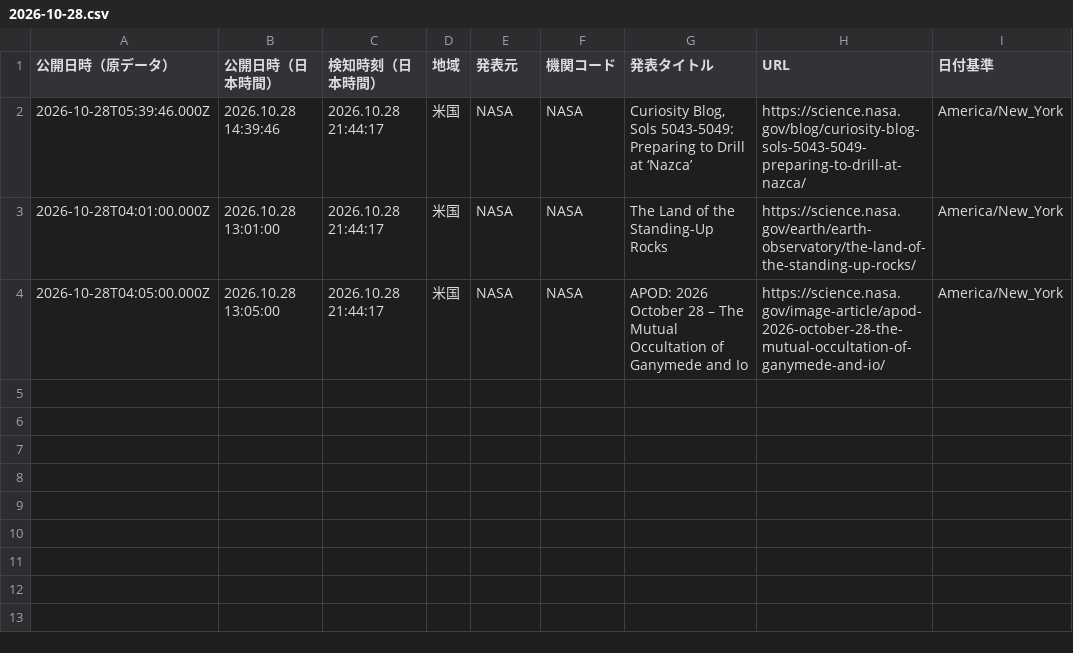
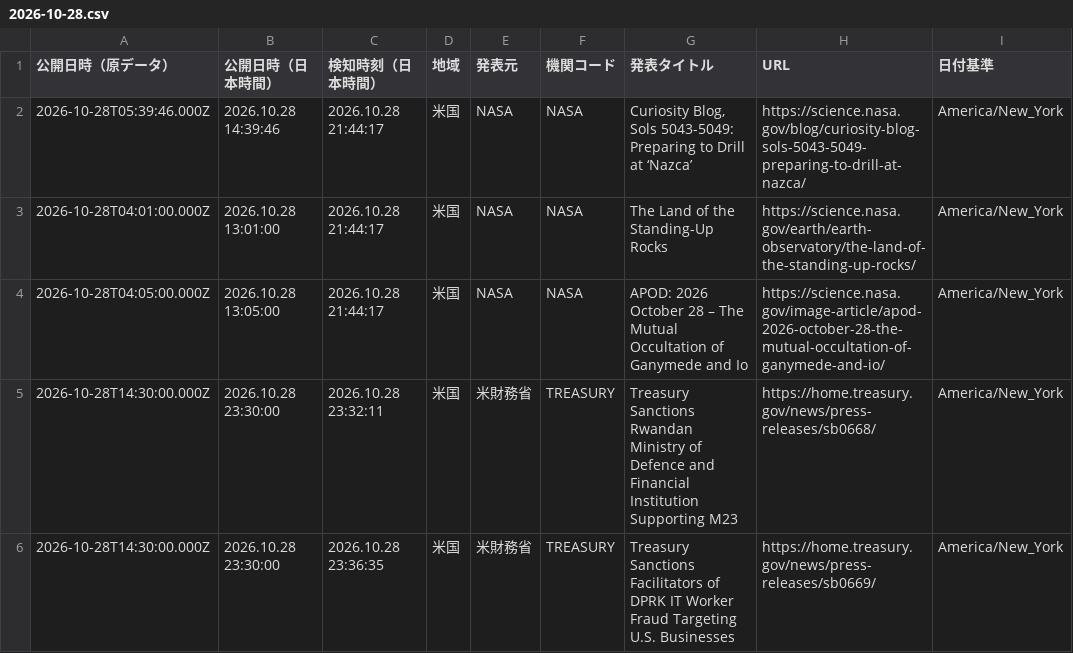
Before and after one commit to NewMill-cmd/kankocho-news-archive, a CSV file: data/us/2026-10-28.csv, drawn as a sheet; the diff names each change by its address in the sheet, - before the commit and + after, or states it on an @@ line.

Commit message:
Archive us news 2026-10-28

```diff
--- a/data/us/2026-10-28.csv
+++ b/data/us/2026-10-28.csv
+row 5: 2026-10-28T14:30:00.000Z | 2026.10.28 23:30:00 | 2026.10.28 23:32:11 | 米国 | 米財務省 | TREASURY | Treasury Sanctions Rwandan Ministry of Defence and Financial Institution Supporting M23 | https://home.treasury.gov/news/press-releases/sb0668/ | America/New_York
+row 6: 2026-10-28T14:30:00.000Z | 2026.10.28 23:30:00 | 2026.10.28 23:36:35 | 米国 | 米財務省 | TREASURY | Treasury Sanctions Facilitators of DPRK IT Worker Fraud Targeting U.S. Businesses | https://home.treasury.gov/news/press-releases/sb0669/ | America/New_York
```
